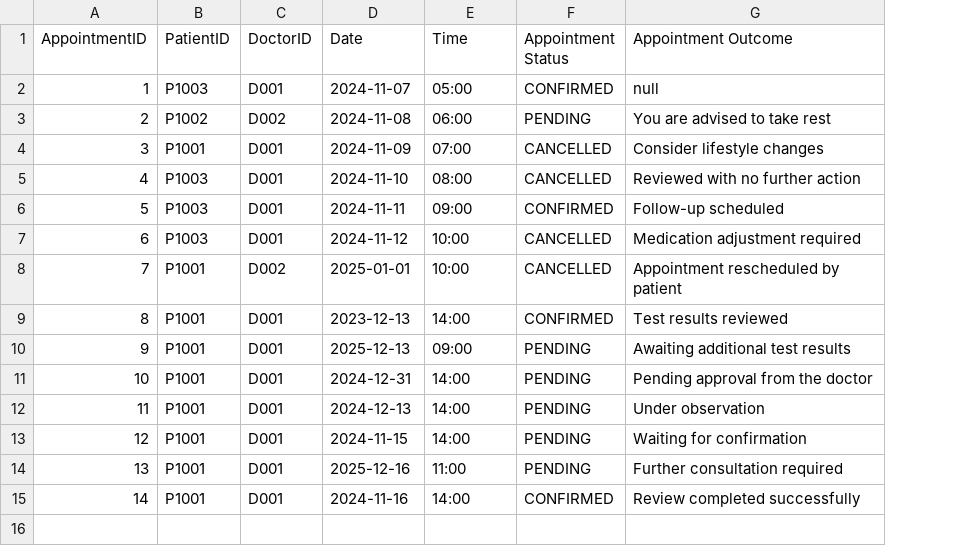
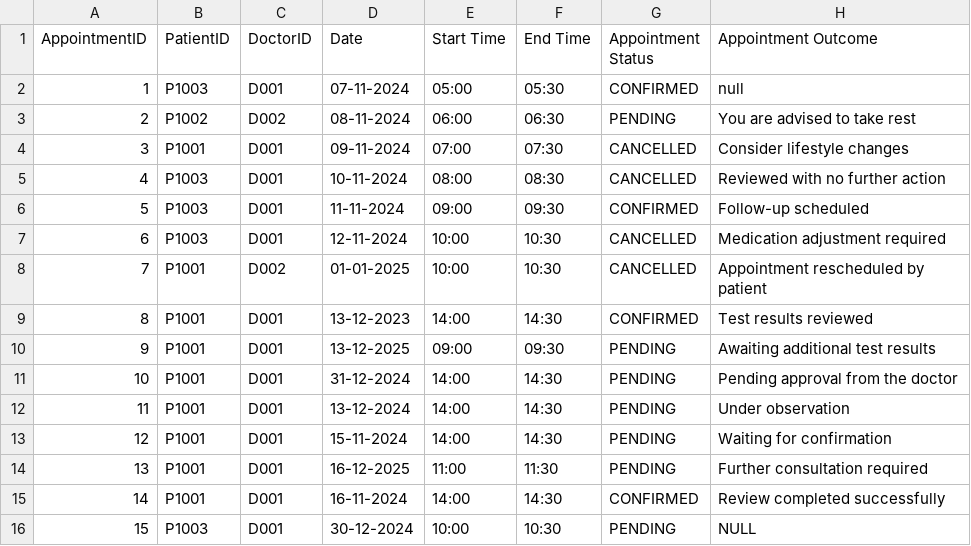
Before and after one commit to keerthivasan2002/SC2002, a CSV file: HMS/src/dependencies/Appointment_List.csv, drawn as a sheet; the diff names each change by its address in the sheet, - before the commit and + after, or states it on an @@ line.

```diff
--- a/HMS/src/dependencies/Appointment_List.csv
+++ b/HMS/src/dependencies/Appointment_List.csv
+column F (End Time), rows 2-15: 05:30 | 06:30 | 07:30 | 08:30 | 09:30 | 10:30 | 10:30 | 14:30 | 09:30 | 14:30 | 14:30 | 14:30 | 11:30 | 14:30
-E1: Time
+E1: Start Time
-D2 (Date): 2024-11-07
+D2 (Date): 07-11-2024
-D3 (Date): 2024-11-08
+D3 (Date): 08-11-2024
-D4 (Date): 2024-11-09
+D4 (Date): 09-11-2024
-D5 (Date): 2024-11-10
+D5 (Date): 10-11-2024
-D6 (Date): 2024-11-11
+D6 (Date): 11-11-2024
-D7 (Date): 2024-11-12
+D7 (Date): 12-11-2024
-D8 (Date): 2025-01-01
+D8 (Date): 01-01-2025
-D9 (Date): 2023-12-13
+D9 (Date): 13-12-2023
-D10 (Date): 2025-12-13
+D10 (Date): 13-12-2025
-D11 (Date): 2024-12-31
+D11 (Date): 31-12-2024
-D12 (Date): 2024-12-13
+D12 (Date): 13-12-2024
-D13 (Date): 2024-11-15
+D13 (Date): 15-11-2024
-D14 (Date): 2025-12-16
+D14 (Date): 16-12-2025
-D15 (Date): 2024-11-16
+D15 (Date): 16-11-2024
+row 16: 15 | P1003 | D001 | 30-12-2024 | 10:00 | 10:30 | PENDING | NULL
```
Also changed, not shown: out/production/HMS/dependencies/Appointment_List.csv, 8 other files.
